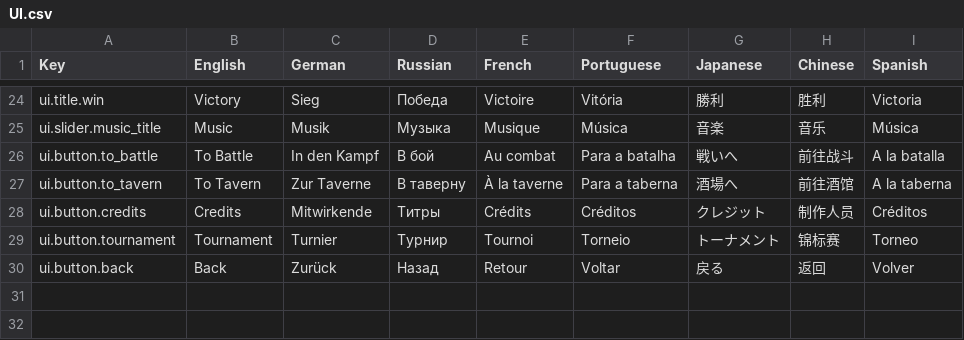
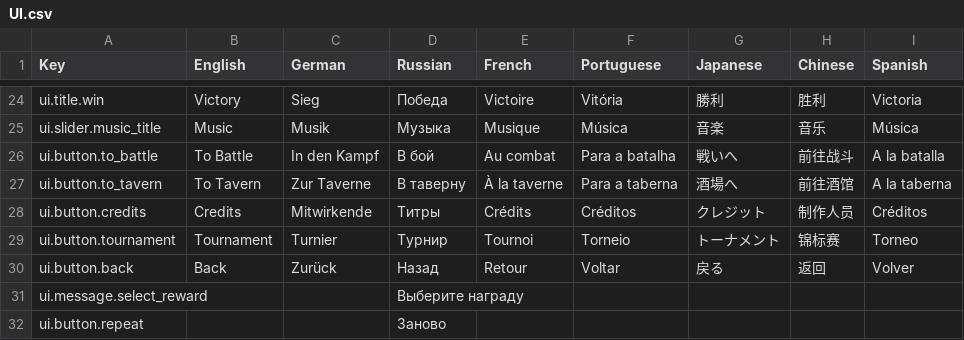
Before and after one commit to LLarean/dice-battle, a CSV file: Assets/SimpleLocalization/Resources/Localization/UI.csv, drawn as a sheet; only a part is shown, gaps mark what is left out.

Commit message:
Localization Update

```diff
--- a/Assets/SimpleLocalization/Resources/Localization/UI.csv
+++ b/Assets/SimpleLocalization/Resources/Localization/UI.csv
@@ -30 +30,3 @@ ui.button.tournament,Tournament,Turnier,Турнир,Tournoi,Torneio,トーナ
 ui.button.back,Back,Zurück,Назад,Retour,Voltar,戻る,返回,Volver
+ui.message.select_reward,,,Выберите награду,,,,,
+ui.button.repeat,,,Заново,,,,,
```
Also changed, not shown: Assets/SimpleLocalization/Resources/Localization/HeroNames.csv, 3 other files.
